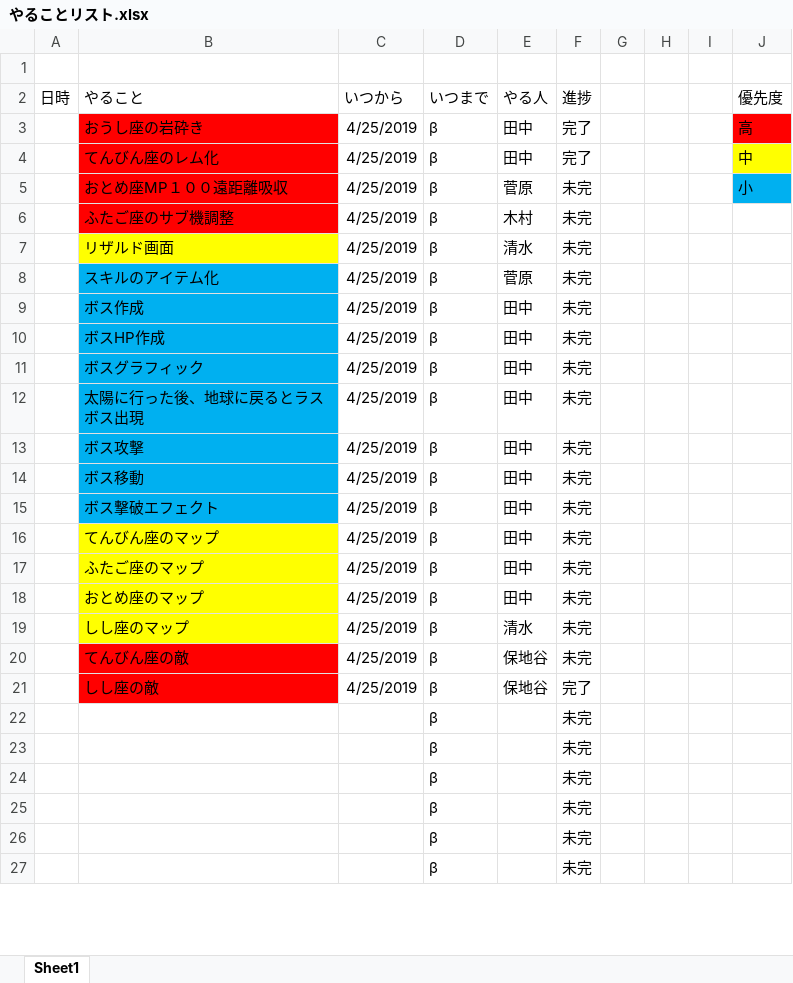
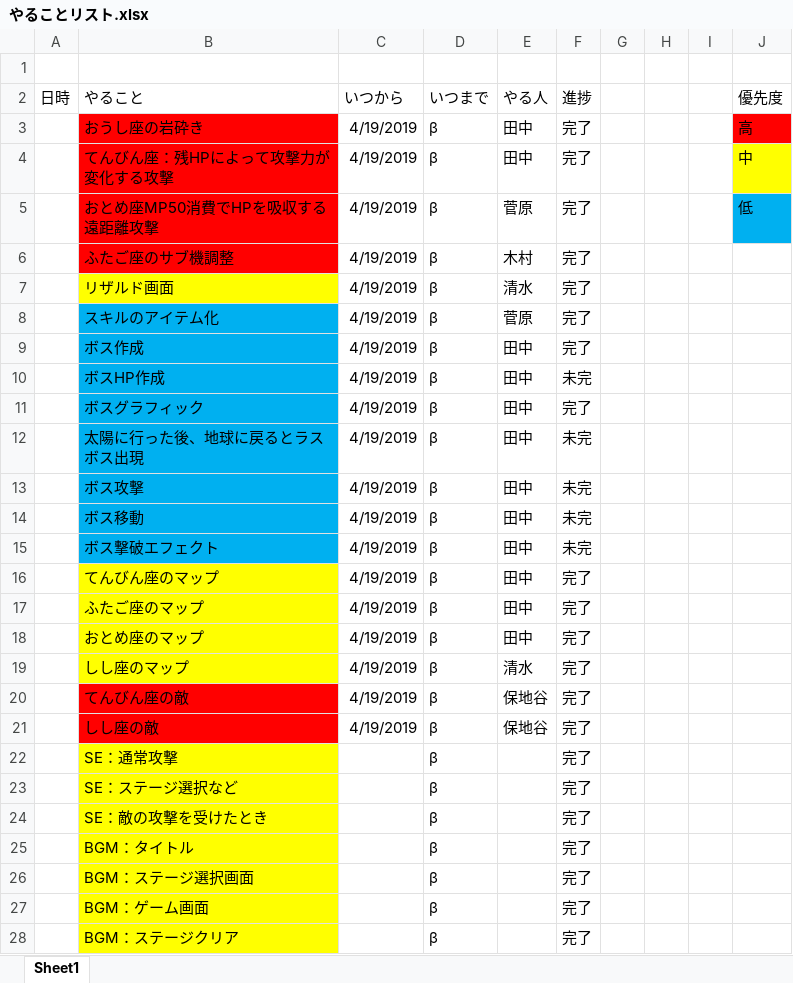
Before and after one commit to r1towww/osore, an Excel workbook: やることリスト.xlsx, sheet Sheet1, drawn as a sheet; only a part is shown; values as stored, in another font and other column widths than the file's, no borders; removed rows and columns are numbered as before the commit, all else as after; the diff covers the shown part only; the diff names each change by its address in the sheet, - before the commit and + after, or states it on an @@ line.

```diff
--- a/やることリスト.xlsx (sheet Sheet1)
+++ b/やることリスト.xlsx (sheet Sheet1)
-C3:C4 (いつから): 4/25/2019
+C3:C4 (いつから): 4/19/2019
-B4 (やること): てんびん座のレム化
+B4 (やること): てんびん座：残HPによって攻撃力が変化する攻撃
-row 5:  | おとめ座MP１００遠距離吸収 | 4/25/2019 | β | 菅原 | 未完 |  |  |  | 小
+row 5:  | おとめ座MP50消費でHPを吸収する遠距離攻撃 | 4/19/2019 | β | 菅原 | 完了 |  |  |  | 低
-C6:C21 (いつから): 4/25/2019
+C6:C21 (いつから): 4/19/2019
-F6:F9 (進捗): 未完
+F6:F9 (進捗): 完了
-F11 (進捗): 未完
+F11 (進捗): 完了
-F16:F20 (進捗): 未完
+F16:F20 (進捗): 完了
-row 22:  |  |  | β |  | 未完
-row 23:  |  |  | β |  | 未完
-row 24:  |  |  | β |  | 未完
-row 25:  |  |  | β |  | 未完
-row 26:  |  |  | β |  | 未完
-row 27:  |  |  | β |  | 未完
+row 22:  | SE：通常攻撃 |  | β |  | 完了
+row 23:  | SE：ステージ選択など |  | β |  | 完了
+row 24:  | SE：敵の攻撃を受けたとき |  | β |  | 完了
+row 25:  | BGM：タイトル |  | β |  | 完了
+row 26:  | BGM：ステージ選択画面 |  | β |  | 完了
+row 27:  | BGM：ゲーム画面 |  | β |  | 完了
+row 28:  | BGM：ステージクリア |  | β |  | 完了
```
Also changed, not shown: 11 added rows and 10 edited cells elsewhere in this sheet, 5 other files.
